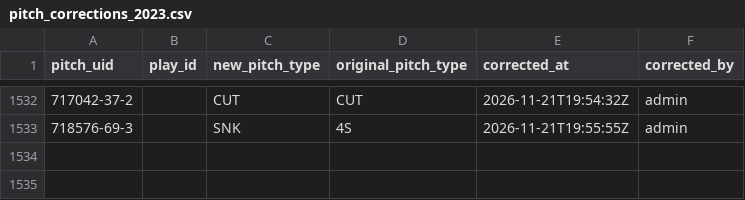
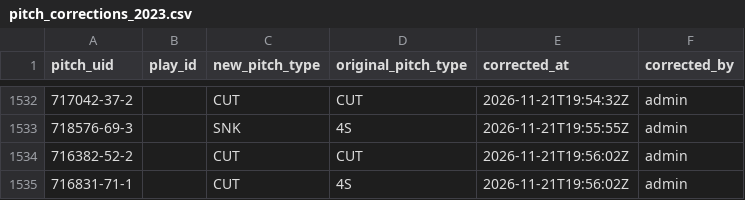
Before and after one commit to harrisonsrubin/pitching-app, a CSV file: corrections/pitch_corrections_2023.csv, drawn as a sheet; only a part is shown, gaps mark what is left out; the diff names each change by its address in the sheet, - before the commit and + after, or states it on an @@ line.

Commit message:
Pitch-type corrections 2023 (2 pitches)

```diff
--- a/corrections/pitch_corrections_2023.csv
+++ b/corrections/pitch_corrections_2023.csv
+row 1534: 716382-52-2 |  | CUT | CUT | 2026-11-21T19:56:02Z | admin
+row 1535: 716831-71-1 |  | CUT | 4S | 2026-11-21T19:56:02Z | admin
```
